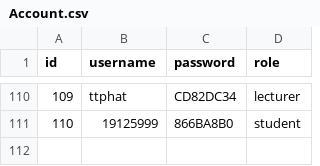
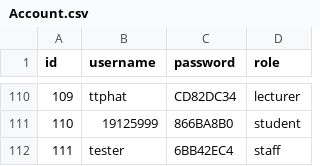
Before and after one commit to ngoccuongpvc/SCFC, a CSV file: database/Account.csv, drawn as a sheet; only a part is shown, gaps mark what is left out; the diff names each change by its address in the sheet, - before the commit and + after, or states it on an @@ line.

```diff
--- a/database/Account.csv
+++ b/database/Account.csv
+row 112: 111 | tester | 6BB42EC4 | staff
```
Also changed, not shown: database/UserInfo.csv, 8 other files.
